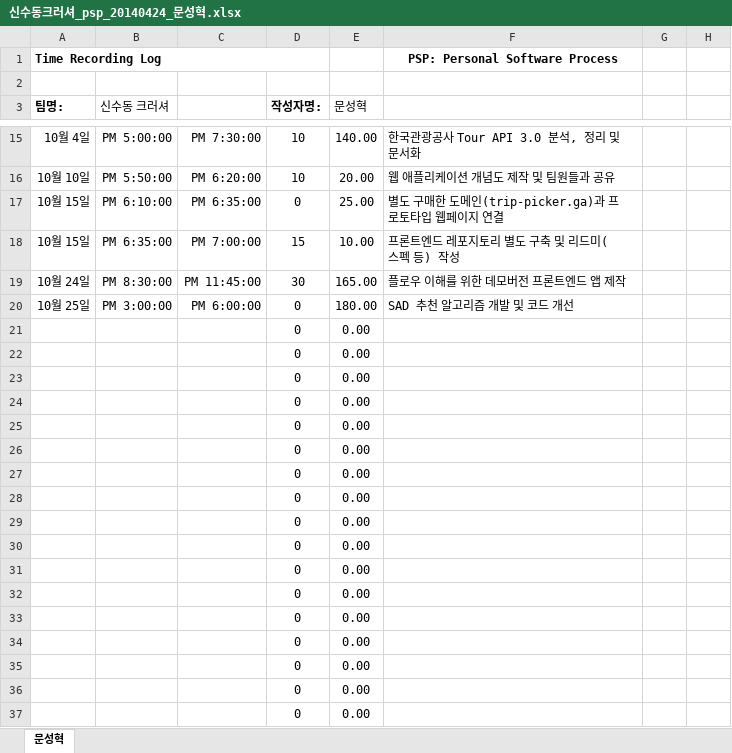
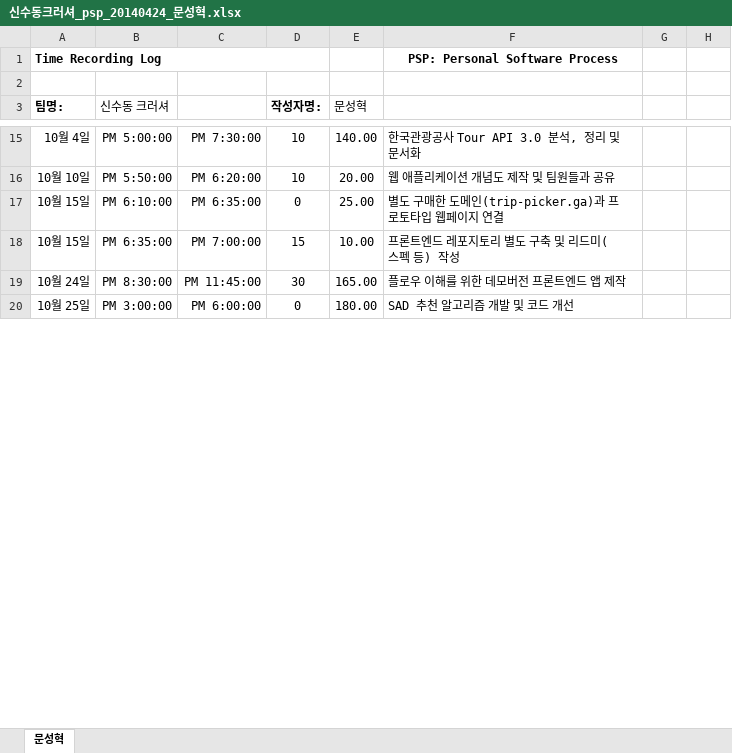
Before and after one commit to roeniss/TripPicker, an Excel workbook: 관리산출물/관리산출물PMP PSP/PSP/문성혁/신수동크러셔_psp_20140424_문성혁.xlsx, sheet 문성혁, drawn as a sheet; only a part is shown, gaps mark what is left out; values as stored, in another font and other column widths than the file's, no borders; removed rows and columns are numbered as before the commit, all else as after; the diff covers the shown part only; the diff names each change by its address in the sheet, - before the commit and + after, or states it on an @@ line.

```diff
--- a/관리산출물/관리산출물PMP PSP/PSP/문성혁/신수동크러셔_psp_20140424_문성혁.xlsx (sheet 문성혁)
+++ b/관리산출물/관리산출물PMP PSP/PSP/문성혁/신수동크러셔_psp_20140424_문성혁.xlsx (sheet 문성혁)
-row 21:  |  |  | 0 | 0.00
-row 22:  |  |  | 0 | 0.00
-row 23:  |  |  | 0 | 0.00
-row 24:  |  |  | 0 | 0.00
-row 25:  |  |  | 0 | 0.00
-row 26:  |  |  | 0 | 0.00
-row 27:  |  |  | 0 | 0.00
-row 28:  |  |  | 0 | 0.00
-row 29:  |  |  | 0 | 0.00
-row 30:  |  |  | 0 | 0.00
-row 31:  |  |  | 0 | 0.00
-row 32:  |  |  | 0 | 0.00
-row 33:  |  |  | 0 | 0.00
-row 34:  |  |  | 0 | 0.00
-row 35:  |  |  | 0 | 0.00
-row 36:  |  |  | 0 | 0.00
-row 37:  |  |  | 0 | 0.00
```
Also changed, not shown: 25 added rows, 8 removed rows and 2 edited cells elsewhere in this sheet, 4 other files.
